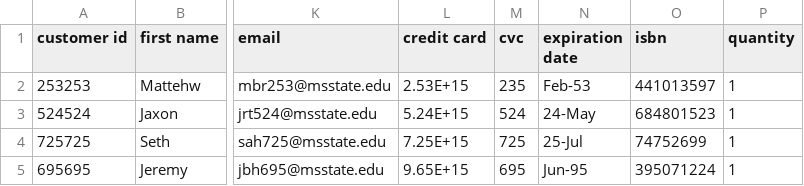
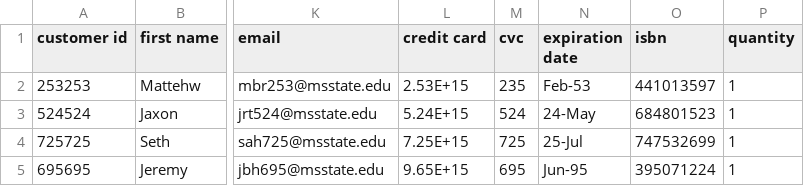
Before and after one commit to jtal44/Tools-Methods, a CSV file: customer.csv, drawn as a sheet; only a part is shown, gaps mark what is left out; the diff names each change by its address in the sheet, - before the commit and + after, or states it on an @@ line.

Commit message:
Update customer.csv

```diff
--- a/customer.csv
+++ b/customer.csv
-O4 (isbn): 74752699
+O4 (isbn): 747532699
```
